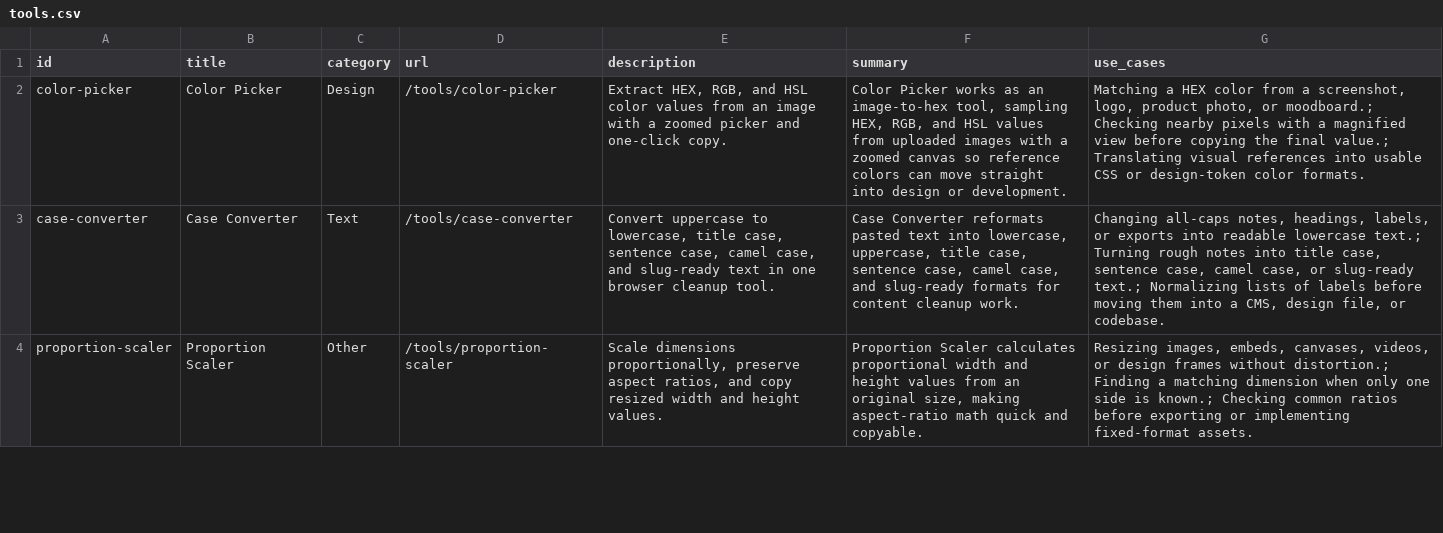
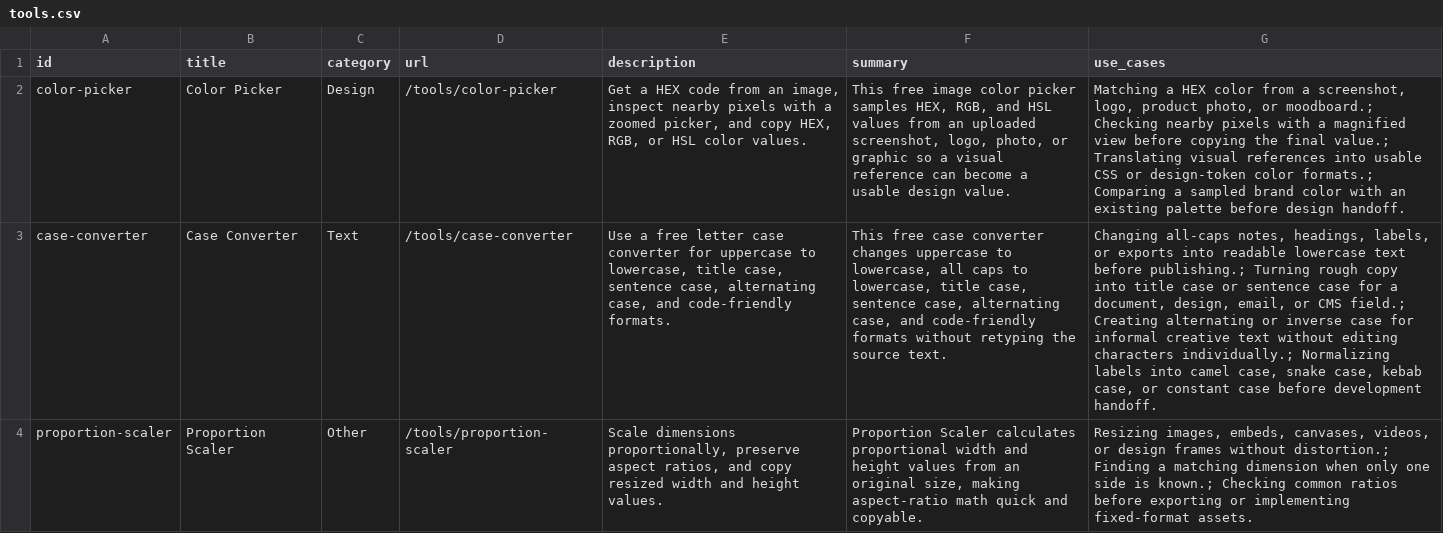
Before and after one commit to semifrontier/ng-app-new, a CSV file: public/data/tools.csv, drawn as a sheet; only a part is shown; the diff covers the shown part only; the diff names each change by its address in the sheet, - before the commit and + after, or states it on an @@ line.

Commit message:
Expand priority tool SEO content

```diff
--- a/public/data/tools.csv
+++ b/public/data/tools.csv
-E2 (description): Extract HEX, RGB, and HSL color values from an image with a zoomed picker and one-click copy.
+E2 (description): Get a HEX code from an image, inspect nearby pixels with a zoomed picker, and copy HEX, RGB, or HSL color values.
-F2 (summary): Color Picker works as an image-to-hex tool, sampling HEX, RGB, and HSL values from uploaded images with a zoomed canvas so reference colors can move straight into design or development.
+F2 (summary): This free image color picker samples HEX, RGB, and HSL values from an uploaded screenshot, logo, photo, or graphic so a visual reference can become a usable design value.
-G2 (use_cases): …design-token color formats.
+G2 (use_cases): …design-token color formats.; Comparing a sampled brand color with an existing palette before design handoff.
-E3 (description): Convert uppercase to lowercase, title case, sentence case, camel case, and slug-ready text in one browser cleanup tool.
+E3 (description): Use a free letter case converter for uppercase to lowercase, title case, sentence case, alternating case, and code-friendly formats.
-F3 (summary): Case Converter reformats pasted text into lowercase, uppercase, title case, sentence case, camel case, and slug-ready formats for content cleanup work.
+F3 (summary): This free case converter changes uppercase to lowercase, all caps to lowercase, title case, sentence case, alternating case, and code-friendly formats without retyping the source text.
-G3 (use_cases): …readable lowercase text.; Turning rough notes into title case, sentence case, camel case, or slug-ready text.; Normalizing lists of labels before moving them into a CMS, design file, or codebase.
+G3 (use_cases): …readable lowercase text before publishing.; Turning rough copy into title case or sentence case for a document, design, email, or CMS field.; Creating alternating or inverse case for informal creative text without editing characters individually.; Normalizing labels into camel case, snake case, kebab case, or constant case before development handoff.
```
Also changed, not shown: 6 edited cells elsewhere in this file, 16 other files.
